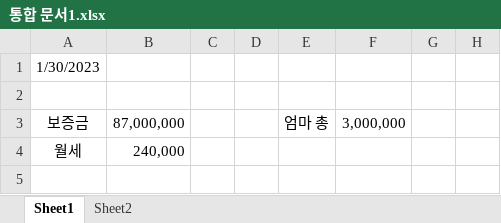
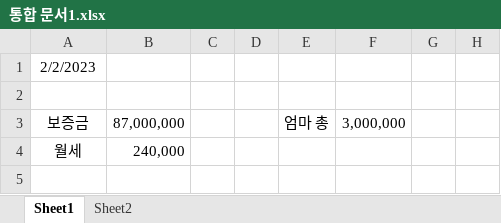
Before and after one commit to so-dami/FED-PJ-2022-dami, an Excel workbook: 통합 문서1.xlsx, sheet Sheet1, drawn as a sheet; only a part is shown; values as stored, in another font and other column widths than the file's, no borders; the diff names each change by its address in the sheet, - before the commit and + after, or states it on an @@ line.

```diff
--- a/통합 문서1.xlsx (sheet Sheet1)
+++ b/통합 문서1.xlsx (sheet Sheet1)
-A1: 1/30/2023
+A1: 2/2/2023
```
Also changed, not shown: sheet Sheet2.
